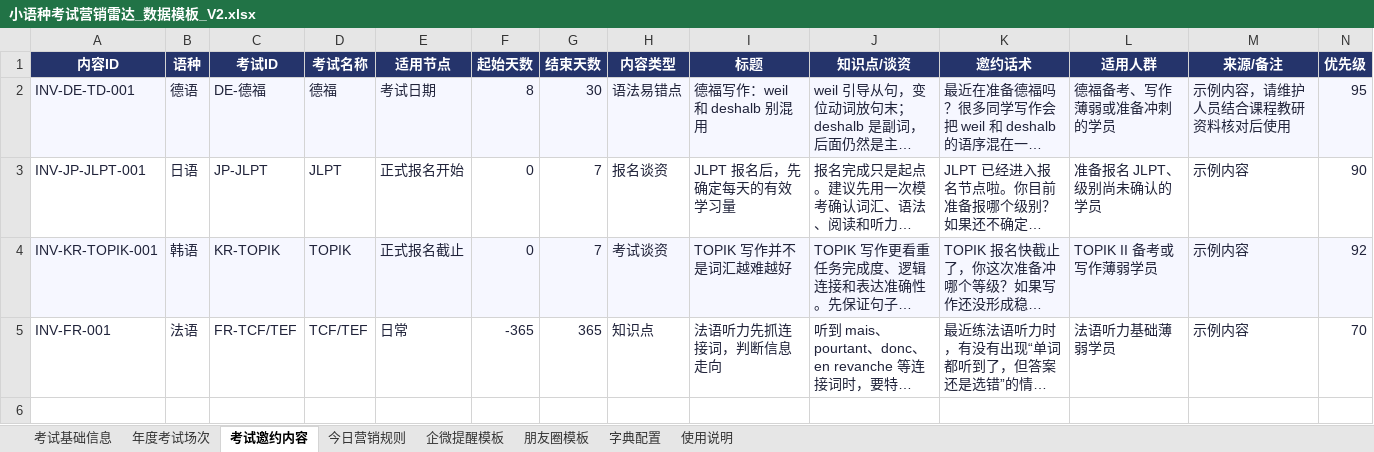
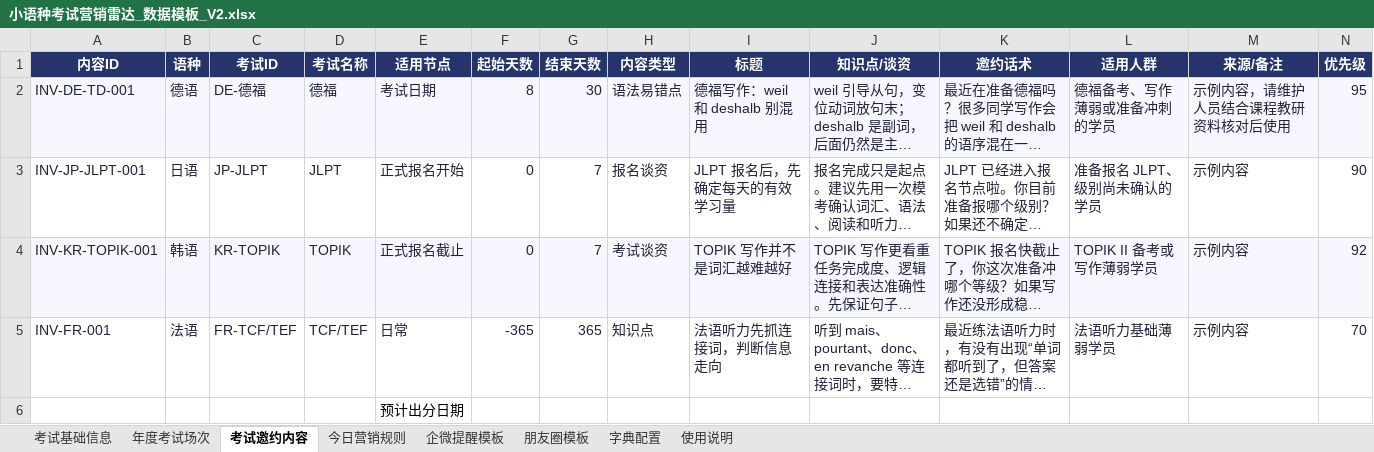
Before and after one commit to shinywaycui/exam-radar, an Excel workbook: 小语种考试营销雷达_数据模板_V2.xlsx, sheet 考试邀约内容, drawn as a sheet; only a part is shown; long unchanged cells end in …; values as stored, in another font and other column widths than the file's, no borders; conditional formats and table styles not drawn; rows hold the shown columns only; the diff names each change by its address in the sheet, - before the commit and + after, or states it on an @@ line.

```diff
--- a/小语种考试营销雷达_数据模板_V2.xlsx (sheet 考试邀约内容)
+++ b/小语种考试营销雷达_数据模板_V2.xlsx (sheet 考试邀约内容)
+row 6:  |  |  |  | 预计出分日期
```
Also changed, not shown: sheet 年度考试场次, sheet 考试基础信息, sheet 字典配置, sheet 今日营销规则.
